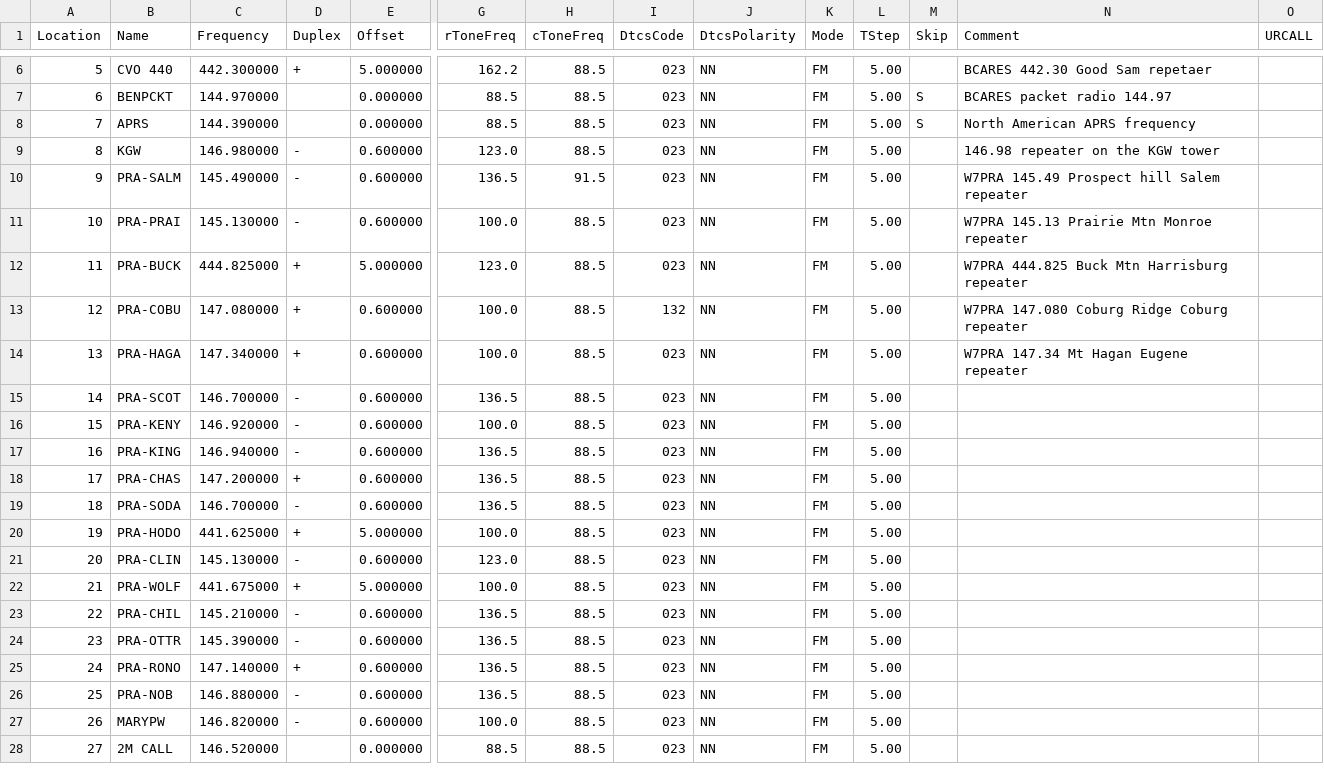
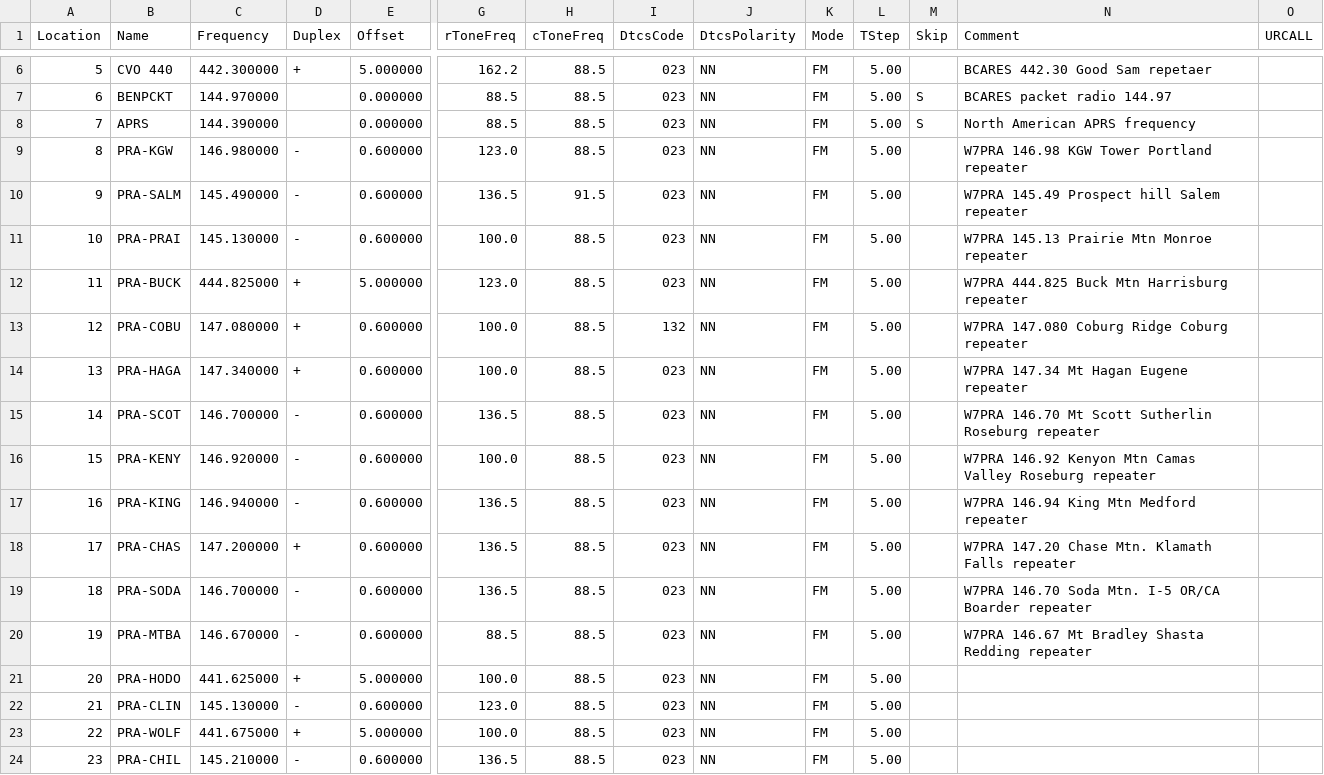
Before and after one commit to Odysimus/configs-and-templates, a CSV file: radio_memories/uv-5r.csv, drawn as a sheet; only a part is shown, gaps mark what is left out; the shorter side is filled out with more unchanged rows; addresses are those after the commit; rows hold the shown columns only; the diff names each change by its address in the sheet, - before the commit and + after, or states it on an @@ line.

Commit message:
Memories
a couple new channels and some more descriptions

```diff
--- a/radio_memories/uv-5r.csv
+++ b/radio_memories/uv-5r.csv
-B9 (Name): KGW
+B9 (Name): PRA-KGW
-N9 (Comment): 146.98 repeater on the KGW tower
+N9 (Comment): W7PRA 146.98 KGW Tower Portland repeater
-N15 (Comment): (empty)
+N15 (Comment): W7PRA 146.70 Mt Scott Sutherlin Roseburg repeater
-N16 (Comment): (empty)
+N16 (Comment): W7PRA 146.92 Kenyon Mtn Camas Valley Roseburg repeater
-N17 (Comment): (empty)
+N17 (Comment): W7PRA 146.94 King Mtn Medford repeater
-N18 (Comment): (empty)
+N18 (Comment): W7PRA 147.20 Chase Mtn. Klamath Falls repeater
-N19 (Comment): (empty)
+N19 (Comment): W7PRA 146.70 Soda Mtn. I-5 OR/CA Boarder repeater
+row 20: 19 | PRA-MTBA | 146.670000 | - | 0.600000 | 88.5 | 88.5 | 023 | NN | FM | 5.00 |  | W7PRA 146.67 Mt Bradley Shasta Redding repeater
@@ column A (Location) renumbered between rows 21 and 124 @@
```
Also changed, not shown: radio_memories/d700.csv.
